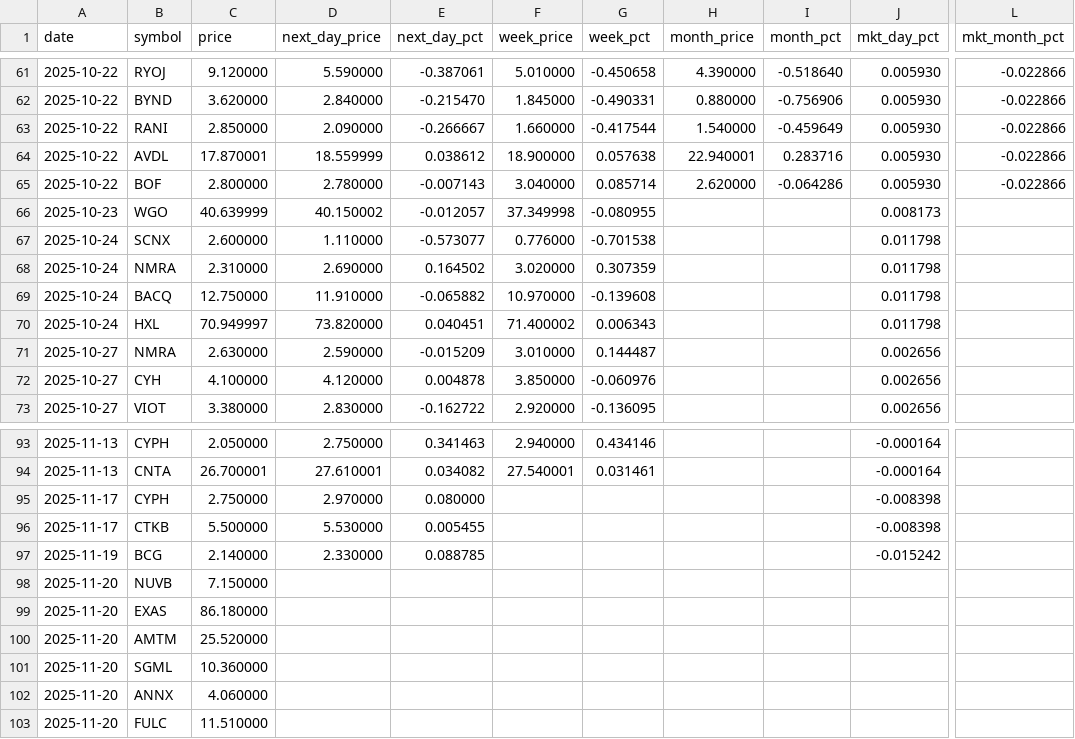
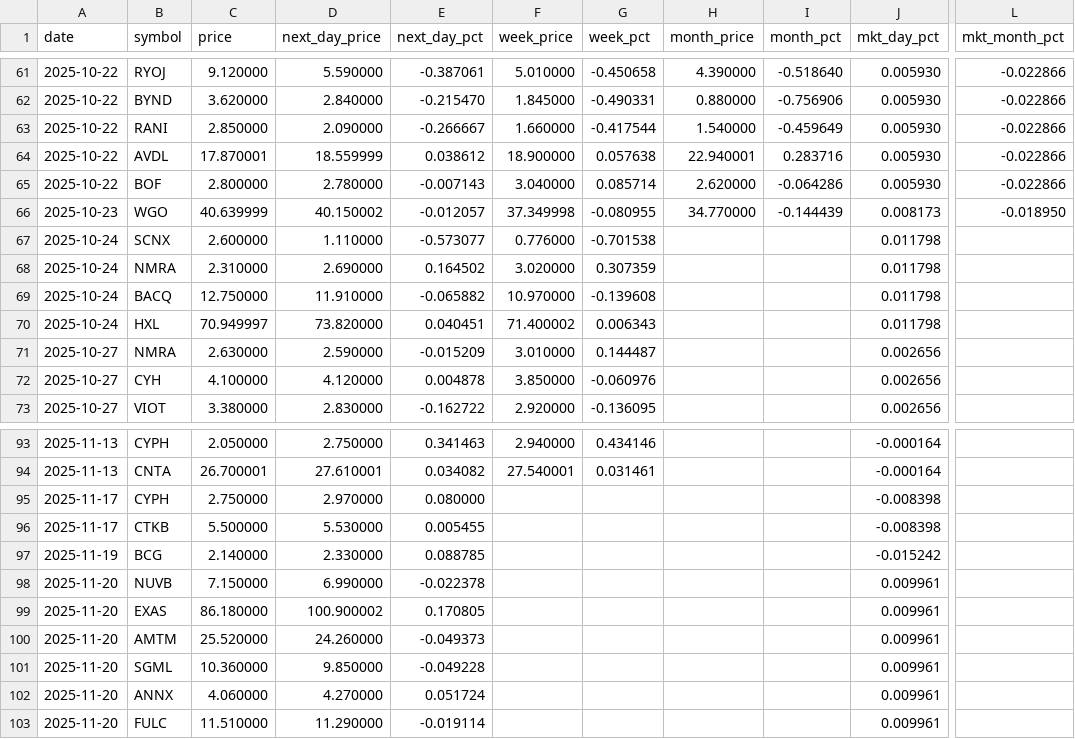
Before and after one commit to Microthware/belfort-reports, a CSV file: history/gapups-history.csv, drawn as a sheet; only a part is shown, gaps mark what is left out; the diff names each change by its address in the sheet, - before the commit and + after, or states it on an @@ line.

```diff
--- a/history/gapups-history.csv
+++ b/history/gapups-history.csv
-H66 (month_price): (empty)
+H66 (month_price): 34.770000
-I66 (month_pct): (empty)
+I66 (month_pct): -0.144439
-L66 (mkt_month_pct): (empty)
+L66 (mkt_month_pct): -0.018950
-D98 (next_day_price): (empty)
+D98 (next_day_price): 6.990000
-E98 (next_day_pct): (empty)
+E98 (next_day_pct): -0.022378
-J98:J103 (mkt_day_pct): (empty)
+J98:J103 (mkt_day_pct): 0.009961
-D99 (next_day_price): (empty)
+D99 (next_day_price): 100.900002
-E99 (next_day_pct): (empty)
+E99 (next_day_pct): 0.170805
-D100 (next_day_price): (empty)
+D100 (next_day_price): 24.260000
-E100 (next_day_pct): (empty)
+E100 (next_day_pct): -0.049373
-D101 (next_day_price): (empty)
+D101 (next_day_price): 9.850000
-E101 (next_day_pct): (empty)
+E101 (next_day_pct): -0.049228
-D102 (next_day_price): (empty)
+D102 (next_day_price): 4.270000
-E102 (next_day_pct): (empty)
+E102 (next_day_pct): 0.051724
-D103 (next_day_price): (empty)
+D103 (next_day_price): 11.290000
-E103 (next_day_pct): (empty)
+E103 (next_day_pct): -0.019114
```
Also changed, not shown: 4 other files.
